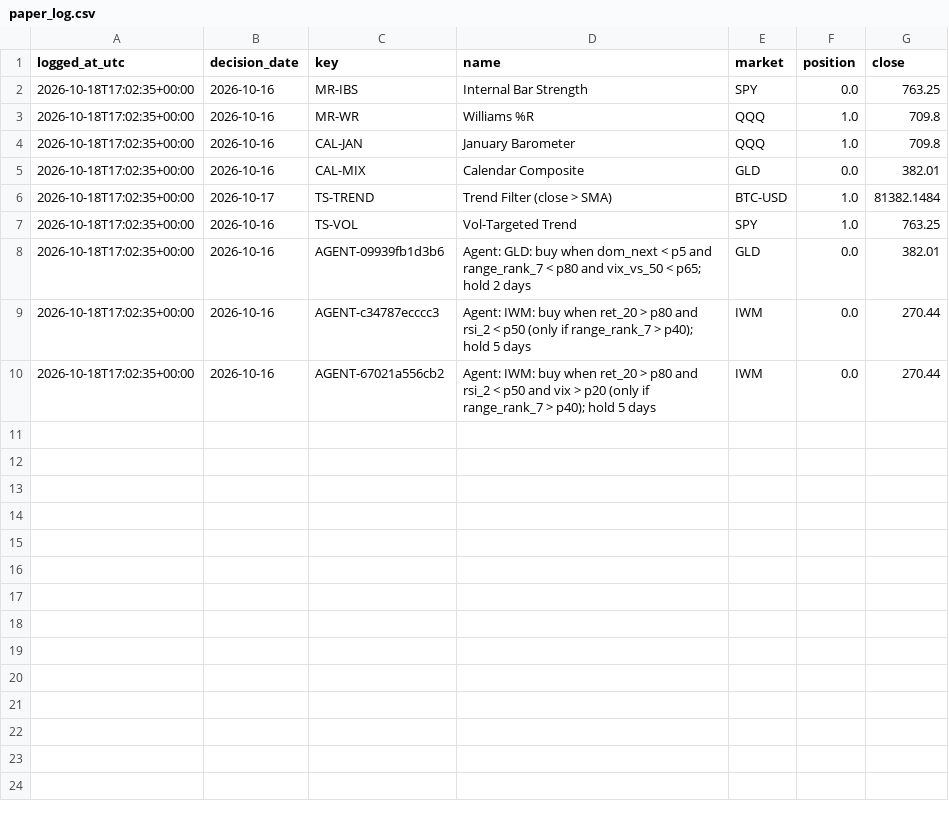
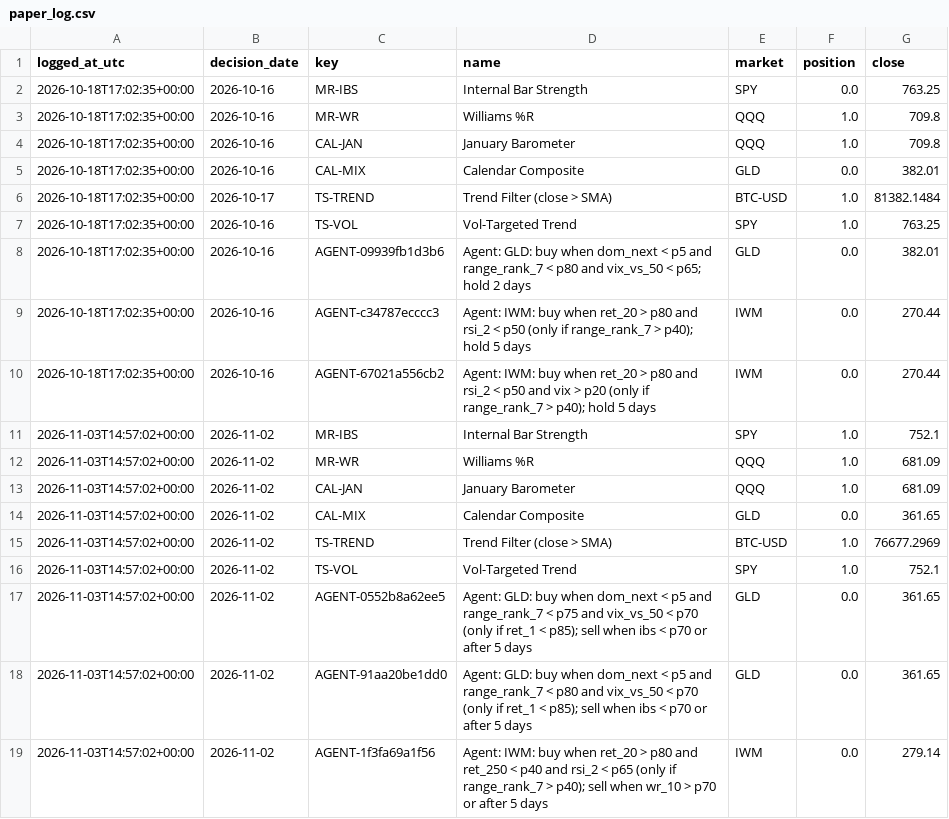
Before and after one commit to JC-Cola/backtest-lab, a CSV file: agent_memory/paper_log.csv, drawn as a sheet; the diff names each change by its address in the sheet, - before the commit and + after, or states it on an @@ line.

```diff
--- a/agent_memory/paper_log.csv
+++ b/agent_memory/paper_log.csv
+row 11: 2026-11-03T14:57:02+00:00 | 2026-11-02 | MR-IBS | Internal Bar Strength | SPY | 1.0 | 752.1
+row 12: 2026-11-03T14:57:02+00:00 | 2026-11-02 | MR-WR | Williams %R | QQQ | 1.0 | 681.09
+row 13: 2026-11-03T14:57:02+00:00 | 2026-11-02 | CAL-JAN | January Barometer | QQQ | 1.0 | 681.09
+row 14: 2026-11-03T14:57:02+00:00 | 2026-11-02 | CAL-MIX | Calendar Composite | GLD | 0.0 | 361.65
+row 15: 2026-11-03T14:57:02+00:00 | 2026-11-02 | TS-TREND | Trend Filter (close > SMA) | BTC-USD | 1.0 | 76677.2969
+row 16: 2026-11-03T14:57:02+00:00 | 2026-11-02 | TS-VOL | Vol-Targeted Trend | SPY | 1.0 | 752.1
+row 17: 2026-11-03T14:57:02+00:00 | 2026-11-02 | AGENT-0552b8a62ee5 | Agent: GLD: buy when dom_next < p5 and range_rank_7 < p75 and vix_vs_50 < p70 (only if ret_1 < p85); sell when ibs < p70 or after 5 days | GLD | 0.0 | 361.65
+row 18: 2026-11-03T14:57:02+00:00 | 2026-11-02 | AGENT-91aa20be1dd0 | Agent: GLD: buy when dom_next < p5 and range_rank_7 < p80 and vix_vs_50 < p70 (only if ret_1 < p85); sell when ibs < p70 or after 5 days | GLD | 0.0 | 361.65
+row 19: 2026-11-03T14:57:02+00:00 | 2026-11-02 | AGENT-1f3fa69a1f56 | Agent: IWM: buy when ret_20 > p80 and ret_250 < p40 and rsi_2 < p65 (only if range_rank_7 > p40); sell when wr_10 > p70 or after 5 days | IWM | 0.0 | 279.14
```
Also changed, not shown: 6 other files.
